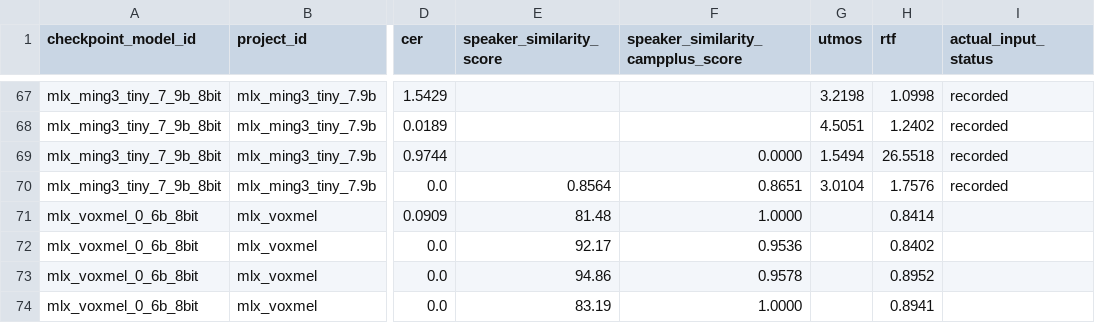
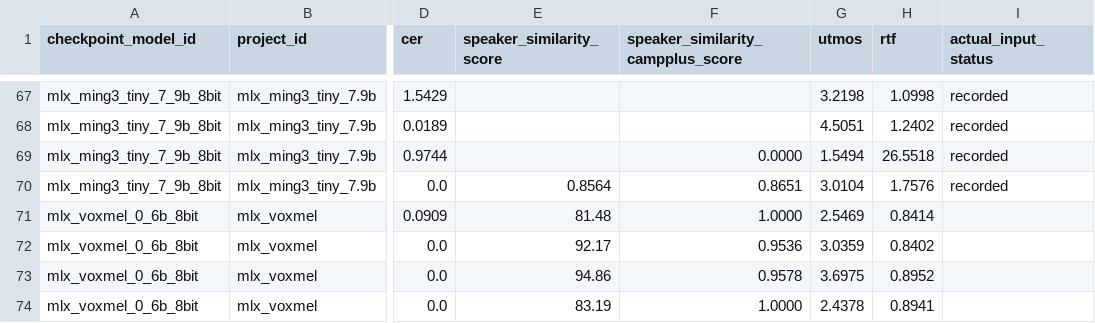
Before and after one commit to vanch007/mlx-tts-benchmarks, a CSV file: reports/v02_plus_vieneu_lux_scenema_20260610_091619_common_task_comparison.csv, drawn as a sheet; only a part is shown, gaps mark what is left out; the diff names each change by its address in the sheet, - before the commit and + after, or states it on an @@ line.

```diff
--- a/reports/v02_plus_vieneu_lux_scenema_20260610_091619_common_task_comparison.csv
+++ b/reports/v02_plus_vieneu_lux_scenema_20260610_091619_common_task_comparison.csv
-G71 (utmos): (empty)
+G71 (utmos): 2.5469
-G72 (utmos): (empty)
+G72 (utmos): 3.0359
-G73 (utmos): (empty)
+G73 (utmos): 3.6975
-G74 (utmos): (empty)
+G74 (utmos): 2.4378
```
Also changed, not shown: reports/v02_plus_vieneu_lux_scenema_20260610_091619.leaderboard.csv, reports/v02_plus_vieneu_lux_scenema_20260610_091619_artifact_comparison.csv, 12 other files.
